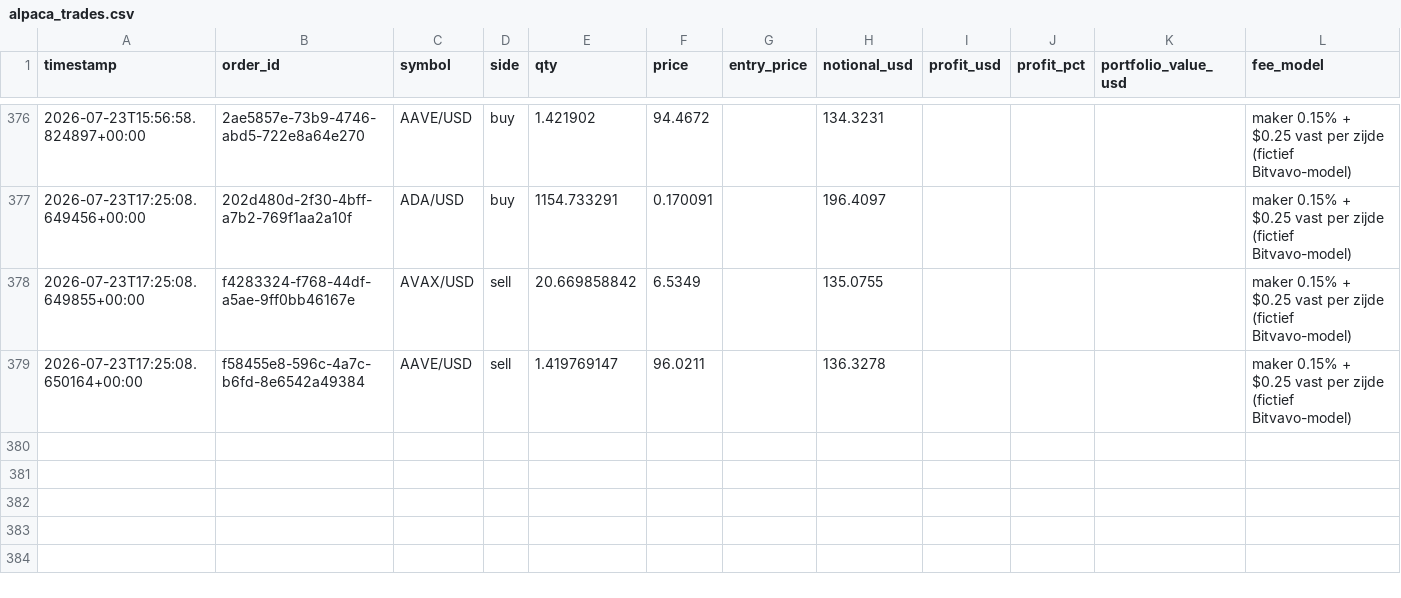
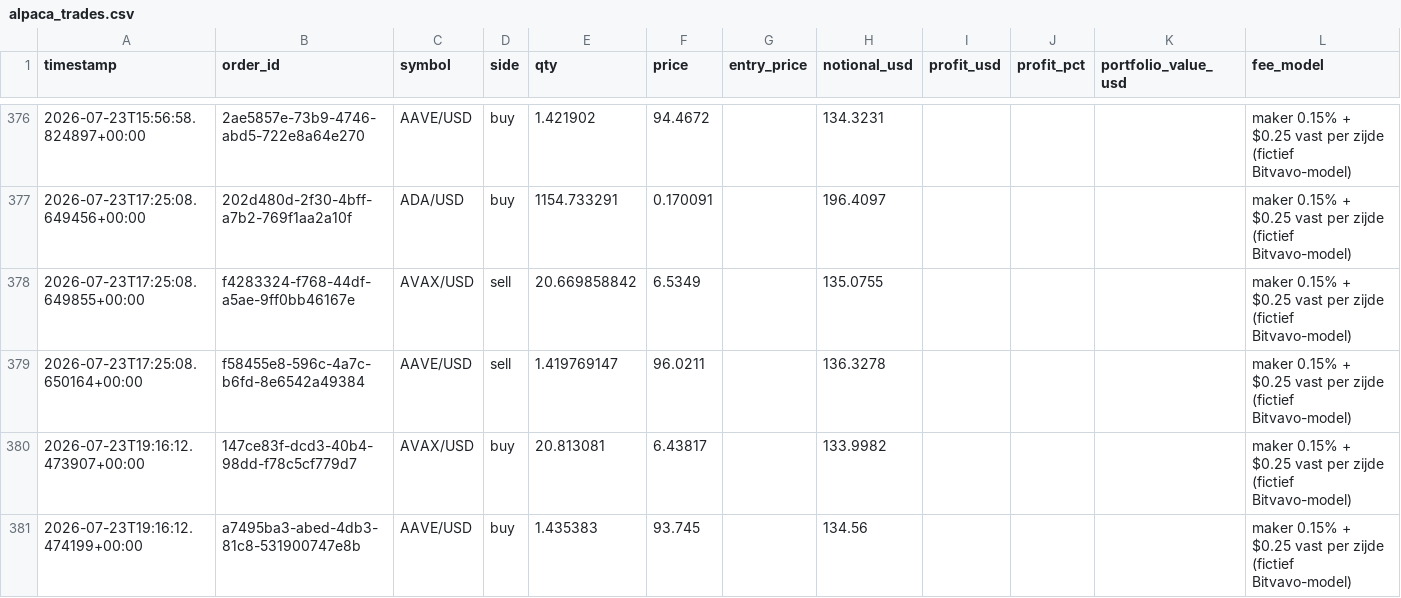
Before and after one commit to Bramsmit/MCP-alpaca, a CSV file: data/alpaca_trades.csv, drawn as a sheet; only a part is shown, gaps mark what is left out.

```diff
--- a/data/alpaca_trades.csv
+++ b/data/alpaca_trades.csv
@@ -379 +379,3 @@ timestamp,order_id,symbol,side,qty,price,entry_price,notional_usd,profit_usd,pro
 2026-07-23T17:25:08.650164+00:00,f58455e8-596c-4a7c-b6fd-8e6542a49384,AAVE/USD,sell,1.419769147,96.0211,,136.3278,,,,maker 0.15% + $0.25 vast per zijde (fictief Bitvavo-model)
+2026-07-23T19:16:12.473907+00:00,147ce83f-dcd3-40b4-98dd-f78c5cf779d7,AVAX/USD,buy,20.813081,6.43817,,133.9982,,,,maker 0.15% + $0.25 vast per zijde (fictief Bitvavo-model)
+2026-07-23T19:16:12.474199+00:00,a7495ba3-abed-4db3-81c8-531900747e8b,AAVE/USD,buy,1.435383,93.745,,134.56,,,,maker 0.15% + $0.25 vast per zijde (fictief Bitvavo-model)
```
Also changed, not shown: 1 other file.
